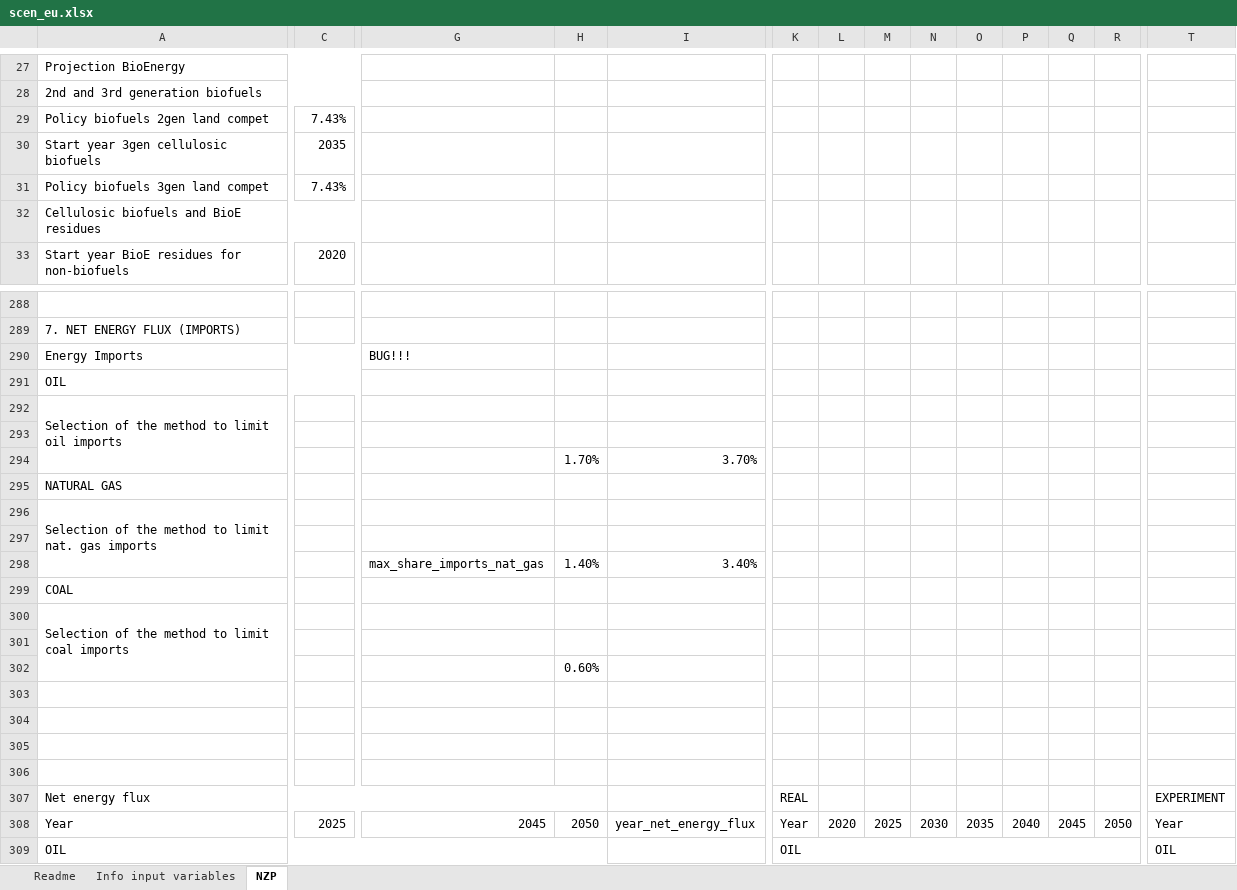
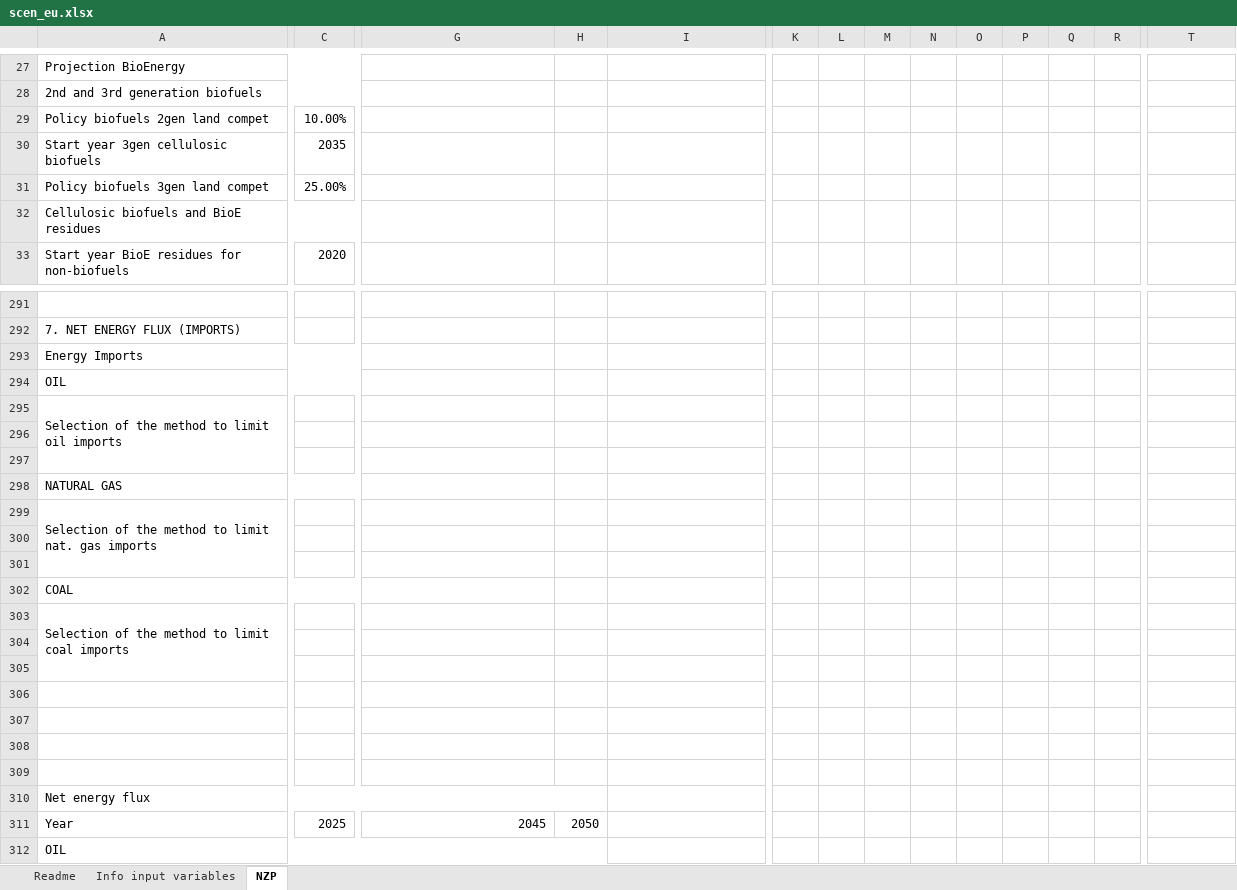
Before and after one commit to Earth-and-Energy-Systems-Lab/pymedeas2, an Excel workbook: scenarios/14sectors_cat/scen_eu.xlsx, sheet NZP, drawn as a sheet; only a part is shown, gaps mark what is left out; values as stored, in another font and other column widths than the file's, no cell formats; conditional formats not drawn; removed rows and columns are numbered as before the commit, all else as after; the diff covers the shown part only; the diff names each change by its address in the sheet, - before the commit and + after, or states it on an @@ line.

```diff
--- a/scenarios/14sectors_cat/scen_eu.xlsx (sheet NZP)
+++ b/scenarios/14sectors_cat/scen_eu.xlsx (sheet NZP)
-C29: 7.43%
+C29: 10.00%
-C31: 7.43%
+C31: 25.00%
-G293: BUG!!!
+G293: (empty)
-H297: 1.70%
+H297: (empty)
-I297: 3.70%
+I297: (empty)
+A298:F298 merged
-G301: max_share_imports_nat_gas
+G301: (empty)
-H301: 1.40%
+H301: (empty)
-I301: 3.40%
+I301: (empty)
+A302:F302 merged
-H305: 0.60%
+H305: (empty)
-K310: REAL
+K310: (empty)
-T310: EXPERIMENT
+T310: (empty)
-I311: year_net_energy_flux
+I311: (empty)
-K311: Year
+K311: (empty)
-L311: 2020
+L311: (empty)
-M311: 2025
+M311: (empty)
-N311: 2030
+N311: (empty)
-O311: 2035
+O311: (empty)
-P311: 2040
+P311: (empty)
-Q311: 2045
+Q311: (empty)
-R311: 2050
+R311: (empty)
-T311: Year
+T311: (empty)
-K312: OIL
+K312: (empty)
-K309:R309 merged
-T312: OIL
+T312: (empty)
-T309:AA309 merged
```
Also changed, not shown: 19 added rows, 20 removed rows, 1 moved row, 197 edited cells and merged cells elsewhere in this sheet, cell formats, formulas that keep their value, 2 other files.
